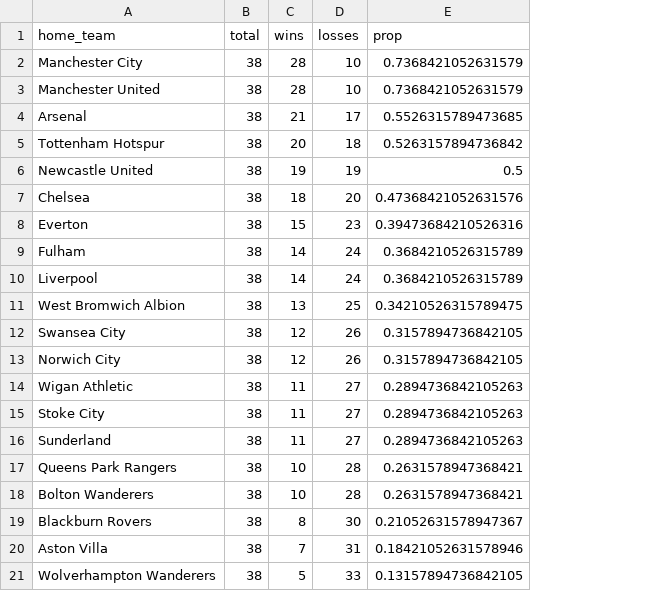
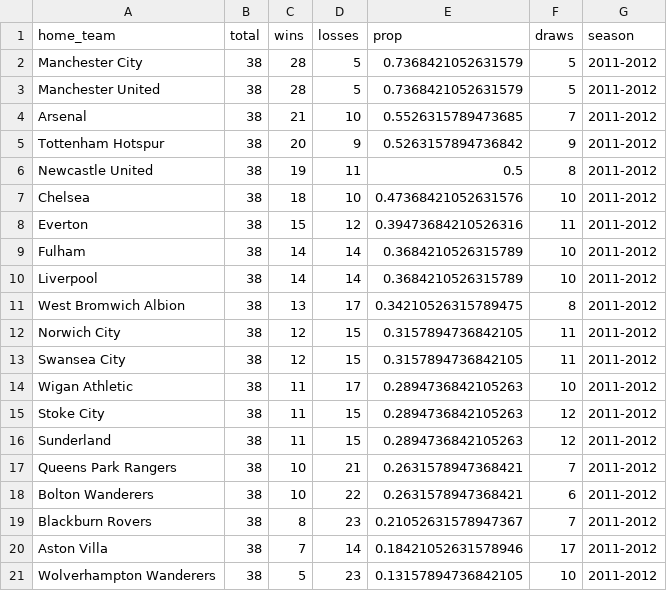
Before and after one commit to yassinmohamed111/epl_stats, a CSV file: stat_12.csv, drawn as a sheet; removed rows and columns are numbered as before the commit, all else as after; the diff names each change by its address in the sheet, - before the commit and + after, or states it on an @@ line.

```diff
--- a/stat_12.csv
+++ b/stat_12.csv
+column F (draws), rows 2-12: 5 | 5 | 7 | 9 | 8 | 10 | 11 | 10 | 10 | 8 | 11; rows 14-21: 10 | 12 | 12 | 7 | 6 | 7 | 17 | 10
+column G (season), rows 2-12: all 2011-2012; rows 14-21: all 2011-2012
-D2:D3 (losses): 10
+D2:D3 (losses): 5
-D4 (losses): 17
+D4 (losses): 10
-D5 (losses): 18
+D5 (losses): 9
-D6 (losses): 19
+D6 (losses): 11
-D7 (losses): 20
+D7 (losses): 10
-D8 (losses): 23
+D8 (losses): 12
-D9:D10 (losses): 24
+D9:D10 (losses): 14
-D11 (losses): 25
+D11 (losses): 17
-row 12: Swansea City | 38 | 12 | 26 | 0.3157894736842105
-D12 (losses): 26
+D12 (losses): 15
+row 13: Swansea City | 38 | 12 | 15 | 0.3157894736842105 | 11 | 2011-2012
-D14 (losses): 27
+D14 (losses): 17
-D15:D16 (losses): 27
+D15:D16 (losses): 15
-D17 (losses): 28
+D17 (losses): 21
-D18 (losses): 28
+D18 (losses): 22
-D19 (losses): 30
+D19 (losses): 23
-D20 (losses): 31
+D20 (losses): 14
-D21 (losses): 33
+D21 (losses): 23
```
Also changed, not shown: stat_07.csv, stat_08.csv, 10 other files.
